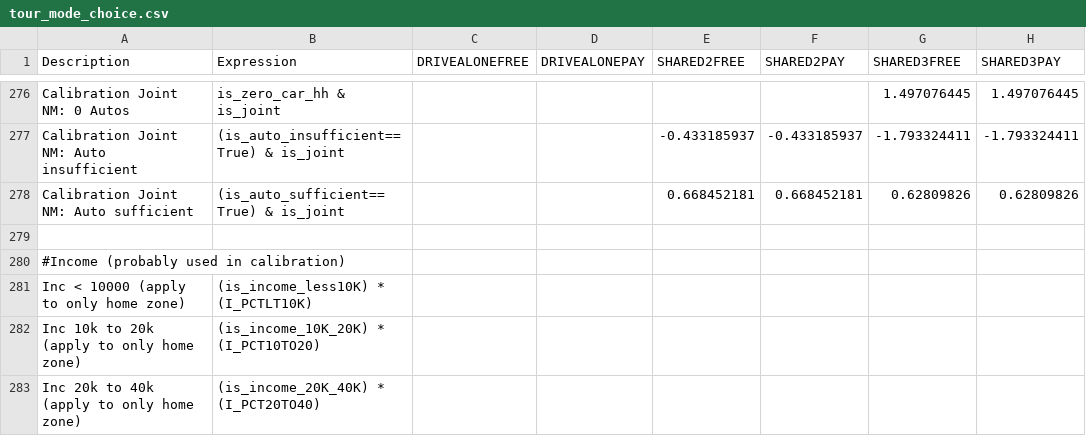
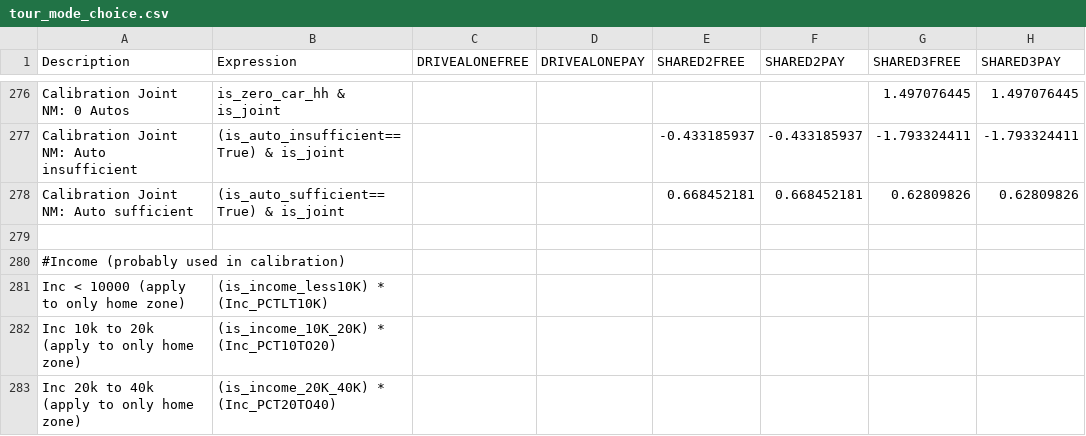
Before and after one commit to wsp-sag/client_arc_activitysim, a CSV file: configs/tour_mode_choice.csv, drawn as a sheet; only a part is shown, gaps mark what is left out; the diff names each change by its address in the sheet, - before the commit and + after, or states it on an @@ line.

```diff
--- a/configs/tour_mode_choice.csv
+++ b/configs/tour_mode_choice.csv
-B281 (Expression): (is_income_less10K) * (I_PCTLT10K)
+B281 (Expression): (is_income_less10K) * (Inc_PCTLT10K)
-B282 (Expression): (is_income_10K_20K) * (I_PCT10TO20)
+B282 (Expression): (is_income_10K_20K) * (Inc_PCT10TO20)
-B283 (Expression): (is_income_20K_40K) * (I_PCT20TO40)
+B283 (Expression): (is_income_20K_40K) * (Inc_PCT20TO40)
```
Also changed, not shown: configs/tour_mode_choice_annotate_choosers_preprocessor.csv.
